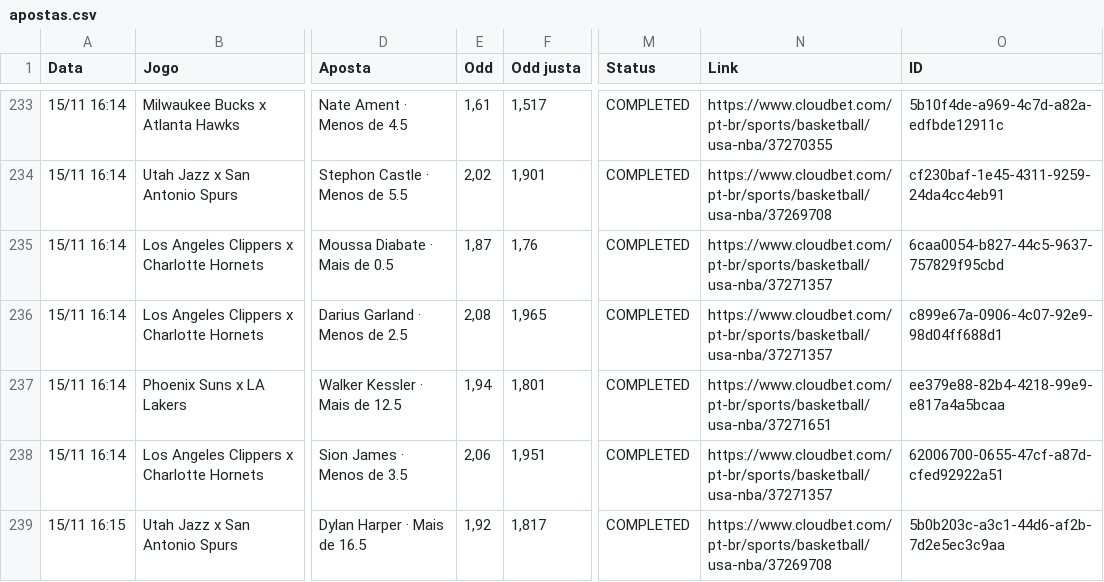
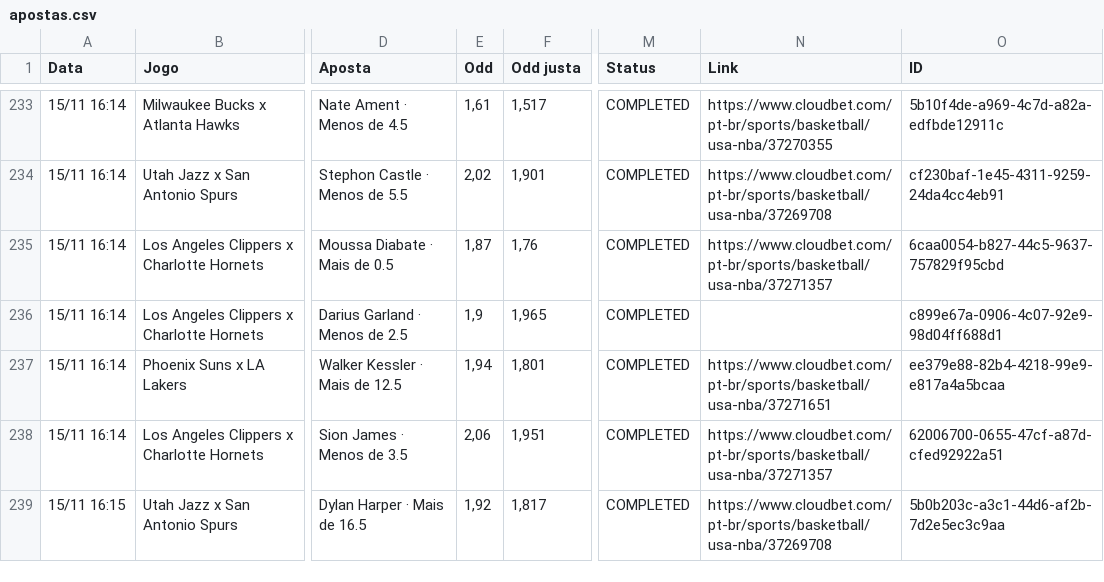
Before and after one commit to paterrx/apostas-espelho, a CSV file: apostas.csv, drawn as a sheet; only a part is shown, gaps mark what is left out; the diff names each change by its address in the sheet, - before the commit and + after, or states it on an @@ line.

Commit message:
espelho: sincroniza com o extrato
Co-authored-by: OpenBot <335604065+openbotgit[bot]@users.noreply.github.com>

```diff
--- a/apostas.csv
+++ b/apostas.csv
-E236 (Odd): 2,08
+E236 (Odd): 1,9
-N236 (Link): https://www.cloudbet.com/pt-br/sports/basketball/usa-nba/37271357
+N236 (Link): (empty)
```
